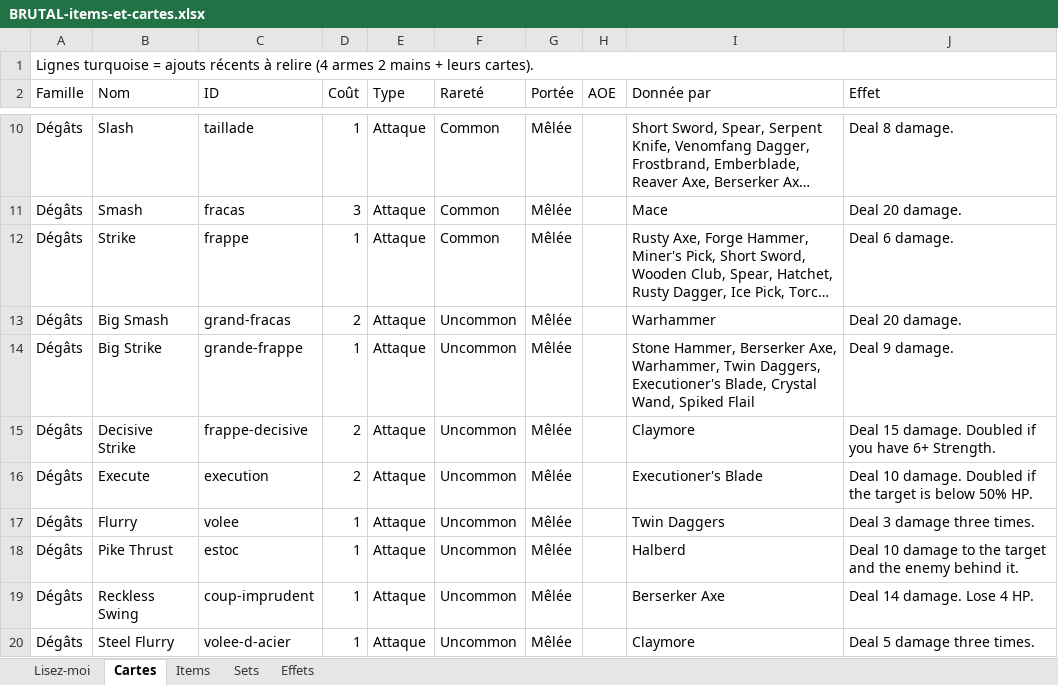
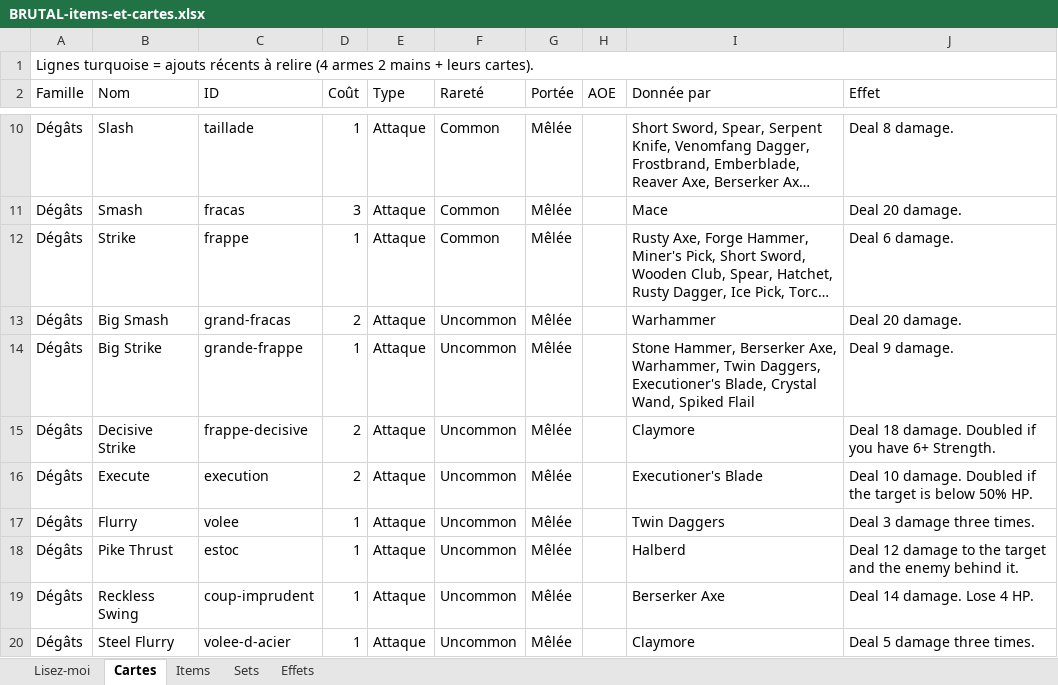
Before and after one commit to Dr-Brioche/Brutal, an Excel workbook: docs/BRUTAL-items-et-cartes.xlsx, sheet Cartes, drawn as a sheet; only a part is shown, gaps mark what is left out; long unchanged cells end in …; values as stored, in another font and other column widths than the file's, no cell formats; the diff covers the shown part only; the diff names each change by its address in the sheet, - before the commit and + after, or states it on an @@ line.

Commit message:
Add files via upload

```diff
--- a/docs/BRUTAL-items-et-cartes.xlsx (sheet Cartes)
+++ b/docs/BRUTAL-items-et-cartes.xlsx (sheet Cartes)
-J15 (Effet): Deal 15 damage. Doubled…
+J15 (Effet): Deal 18 damage. Doubled…
-J18 (Effet): Deal 10 damage to…
+J18 (Effet): Deal 12 damage to…
```
Also changed, not shown: 3 added rows and 27 edited cells elsewhere in this sheet, sheet Items, sheet Lisez-moi, cell formats.
